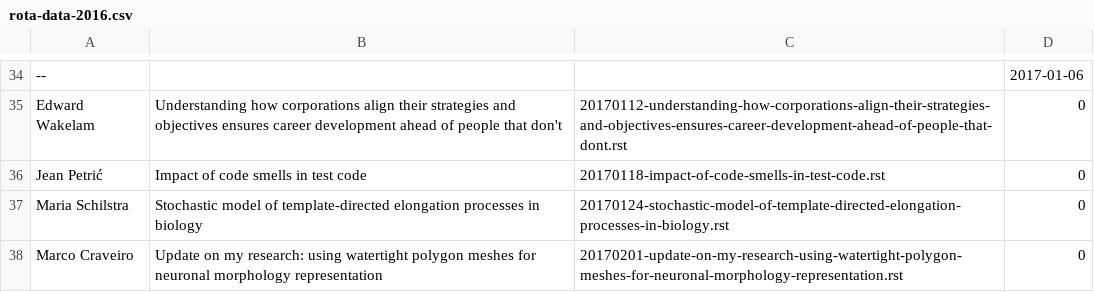
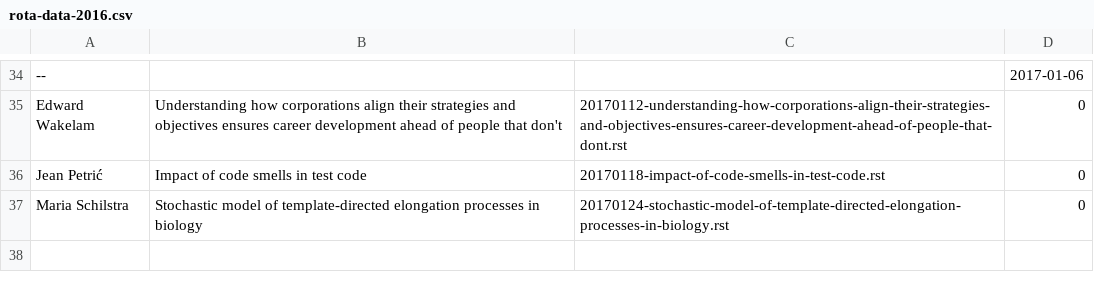
Before and after one commit to UHBiocomputation/UH-biocomputation-web, a CSV file: scripts/rota-data-2016.csv, drawn as a sheet; only a part is shown, gaps mark what is left out; the diff names each change by its address in the sheet, - before the commit and + after, or states it on an @@ line.

```diff
--- a/scripts/rota-data-2016.csv
+++ b/scripts/rota-data-2016.csv
-row 38: Marco Craveiro | Update on my research: using watertight polygon meshes for neuronal morphology representation | 20170201-update-on-my-research-using-watertight-polygon-meshes-for-neuronal-morphology-representation.rst | 0
```
Also changed, not shown: scripts/rota-data-2017.csv, 3 other files.
